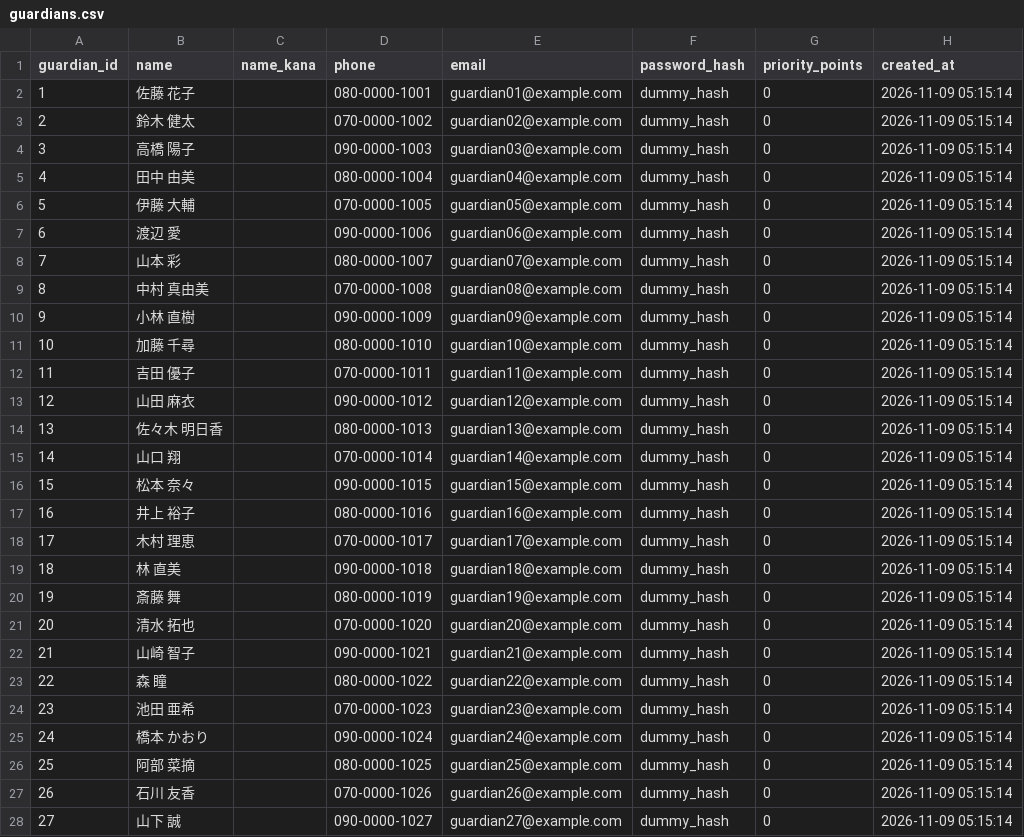
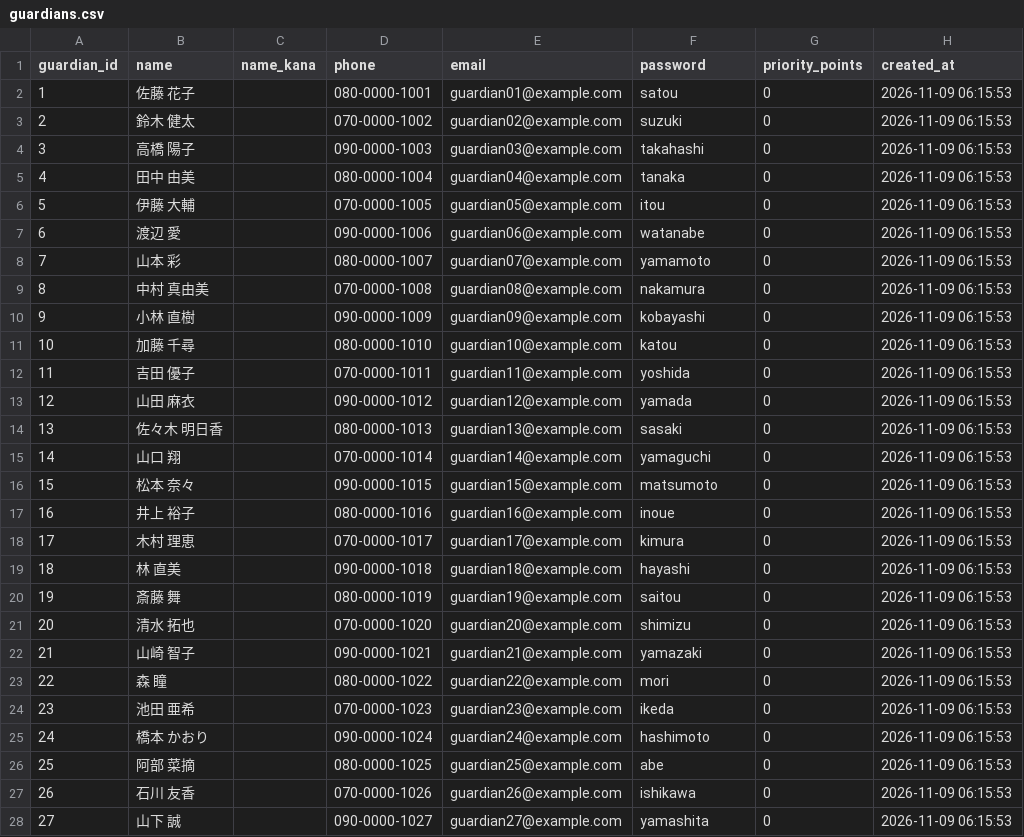
Before and after one commit to 109-yw/hoiku-reservation-system, a CSV file: SQL/guardians.csv, drawn as a sheet; only a part is shown; the diff covers the shown part only.

```diff
--- a/SQL/guardians.csv
+++ b/SQL/guardians.csv
@@ -1,28 +1,28 @@
-guardian_id,name,name_kana,phone,email,password_hash,priority_points,created_at
-1,佐藤 花子,,080-0000-1001,guardian01@example.com,dummy_hash,0,2026-11-09 05:15:14
-2,鈴木 健太,,070-0000-1002,guardian02@example.com,dummy_hash,0,2026-11-09 05:15:14
-3,高橋 陽子,,090-0000-1003,guardian03@example.com,dummy_hash,0,2026-11-09 05:15:14
-4,田中 由美,,080-0000-1004,guardian04@example.com,dummy_hash,0,2026-11-09 05:15:14
-5,伊藤 大輔,,070-0000-1005,guardian05@example.com,dummy_hash,0,2026-11-09 05:15:14
-6,渡辺 愛,,090-0000-1006,guardian06@example.com,dummy_hash,0,2026-11-09 05:15:14
-7,山本 彩,,080-0000-1007,guardian07@example.com,dummy_hash,0,2026-11-09 05:15:14
-8,中村 真由美,,070-0000-1008,guardian08@example.com,dummy_hash,0,2026-11-09 05:15:14
-9,小林 直樹,,090-0000-1009,guardian09@example.com,dummy_hash,0,2026-11-09 05:15:14
-10,加藤 千尋,,080-0000-1010,guardian10@example.com,dummy_hash,0,2026-11-09 05:15:14
-11,吉田 優子,,070-0000-1011,guardian11@example.com,dummy_hash,0,2026-11-09 05:15:14
-12,山田 麻衣,,090-0000-1012,guardian12@example.com,dummy_hash,0,2026-11-09 05:15:14
-13,佐々木 明日香,,080-0000-1013,guardian13@example.com,dummy_hash,0,2026-11-09 05:15:14
-14,山口 翔,,070-0000-1014,guardian14@example.com,dummy_hash,0,2026-11-09 05:15:14
-15,松本 奈々,,090-0000-1015,guardian15@example.com,dummy_hash,0,2026-11-09 05:15:14
-16,井上 裕子,,080-0000-1016,guardian16@example.com,dummy_hash,0,2026-11-09 05:15:14
-17,木村 理恵,,070-0000-1017,guardian17@example.com,dummy_hash,0,2026-11-09 05:15:14
-18,林 直美,,090-0000-1018,guardian18@example.com,dummy_hash,0,2026-11-09 05:15:14
-19,斎藤 舞,,080-0000-1019,guardian19@example.com,dummy_hash,0,2026-11-09 05:15:14
-20,清水 拓也,,070-0000-1020,guardian20@example.com,dummy_hash,0,2026-11-09 05:15:14
-21,山崎 智子,,090-0000-1021,guardian21@example.com,dummy_hash,0,2026-11-09 05:15:14
-22,森 瞳,,080-0000-1022,guardian22@example.com,dummy_hash,0,2026-11-09 05:15:14
-23,池田 亜希,,070-0000-1023,guardian23@example.com,dummy_hash,0,2026-11-09 05:15:14
-24,橋本 かおり,,090-0000-1024,guardian24@example.com,dummy_hash,0,2026-11-09 05:15:14
-25,阿部 菜摘,,080-0000-1025,guardian25@example.com,dummy_hash,0,2026-11-09 05:15:14
-26,石川 友香,,070-0000-1026,guardian26@example.com,dummy_hash,0,2026-11-09 05:15:14
-27,山下 誠,,090-0000-1027,guardian27@example.com,dummy_hash,0,2026-11-09 05:15:14
+guardian_id,name,name_kana,phone,email,password,priority_points,created_at
+1,佐藤 花子,,080-0000-1001,guardian01@example.com,satou,0,2026-11-09 06:15:53
+2,鈴木 健太,,070-0000-1002,guardian02@example.com,suzuki,0,2026-11-09 06:15:53
+3,高橋 陽子,,090-0000-1003,guardian03@example.com,takahashi,0,2026-11-09 06:15:53
+4,田中 由美,,080-0000-1004,guardian04@example.com,tanaka,0,2026-11-09 06:15:53
+5,伊藤 大輔,,070-0000-1005,guardian05@example.com,itou,0,2026-11-09 06:15:53
+6,渡辺 愛,,090-0000-1006,guardian06@example.com,watanabe,0,2026-11-09 06:15:53
+7,山本 彩,,080-0000-1007,guardian07@example.com,yamamoto,0,2026-11-09 06:15:53
+8,中村 真由美,,070-0000-1008,guardian08@example.com,nakamura,0,2026-11-09 06:15:53
+9,小林 直樹,,090-0000-1009,guardian09@example.com,kobayashi,0,2026-11-09 06:15:53
+10,加藤 千尋,,080-0000-1010,guardian10@example.com,katou,0,2026-11-09 06:15:53
+11,吉田 優子,,070-0000-1011,guardian11@example.com,yoshida,0,2026-11-09 06:15:53
+12,山田 麻衣,,090-0000-1012,guardian12@example.com,yamada,0,2026-11-09 06:15:53
+13,佐々木 明日香,,080-0000-1013,guardian13@example.com,sasaki,0,2026-11-09 06:15:53
+14,山口 翔,,070-0000-1014,guardian14@example.com,yamaguchi,0,2026-11-09 06:15:53
+15,松本 奈々,,090-0000-1015,guardian15@example.com,matsumoto,0,2026-11-09 06:15:53
+16,井上 裕子,,080-0000-1016,guardian16@example.com,inoue,0,2026-11-09 06:15:53
+17,木村 理恵,,070-0000-1017,guardian17@example.com,kimura,0,2026-11-09 06:15:53
+18,林 直美,,090-0000-1018,guardian18@example.com,hayashi,0,2026-11-09 06:15:53
+19,斎藤 舞,,080-0000-1019,guardian19@example.com,saitou,0,2026-11-09 06:15:53
+20,清水 拓也,,070-0000-1020,guardian20@example.com,shimizu,0,2026-11-09 06:15:53
+21,山崎 智子,,090-0000-1021,guardian21@example.com,yamazaki,0,2026-11-09 06:15:53
+22,森 瞳,,080-0000-1022,guardian22@example.com,mori,0,2026-11-09 06:15:53
+23,池田 亜希,,070-0000-1023,guardian23@example.com,ikeda,0,2026-11-09 06:15:53
+24,橋本 かおり,,090-0000-1024,guardian24@example.com,hashimoto,0,2026-11-09 06:15:53
+25,阿部 菜摘,,080-0000-1025,guardian25@example.com,abe,0,2026-11-09 06:15:53
+26,石川 友香,,070-0000-1026,guardian26@example.com,ishikawa,0,2026-11-09 06:15:53
+27,山下 誠,,090-0000-1027,guardian27@example.com,yamashita,0,2026-11-09 06:15:53
```
Also changed, not shown: 18 edited cells elsewhere in this file, 5 other files.
